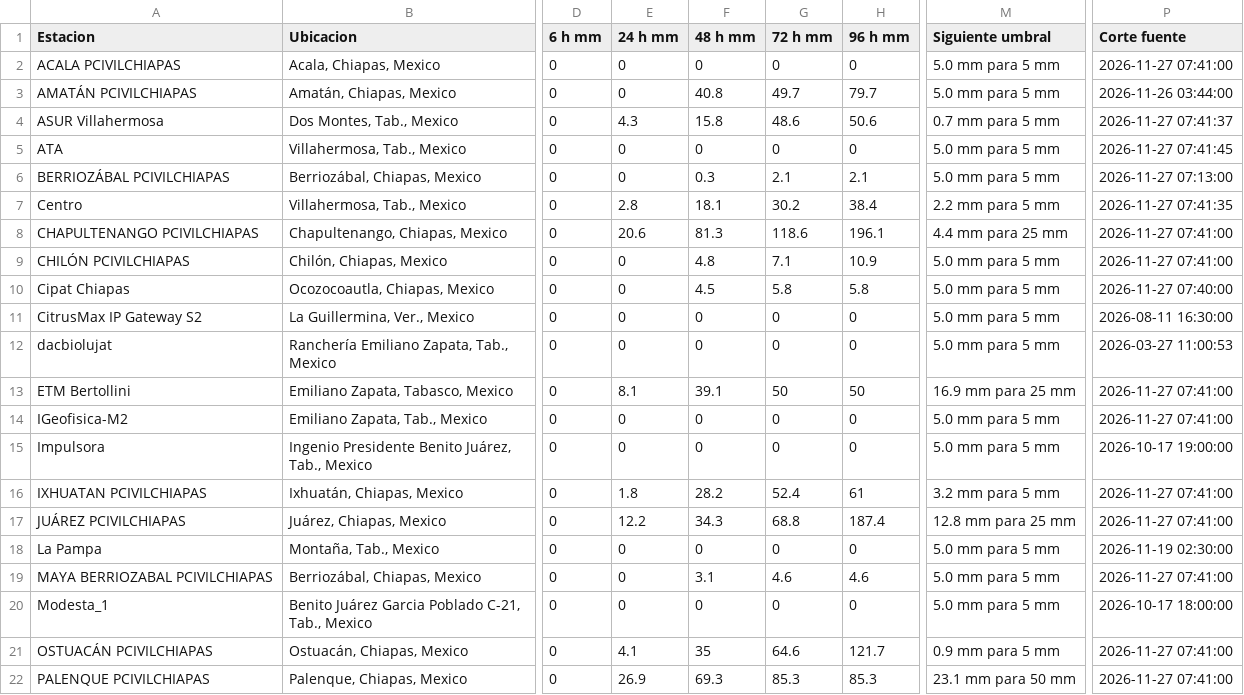
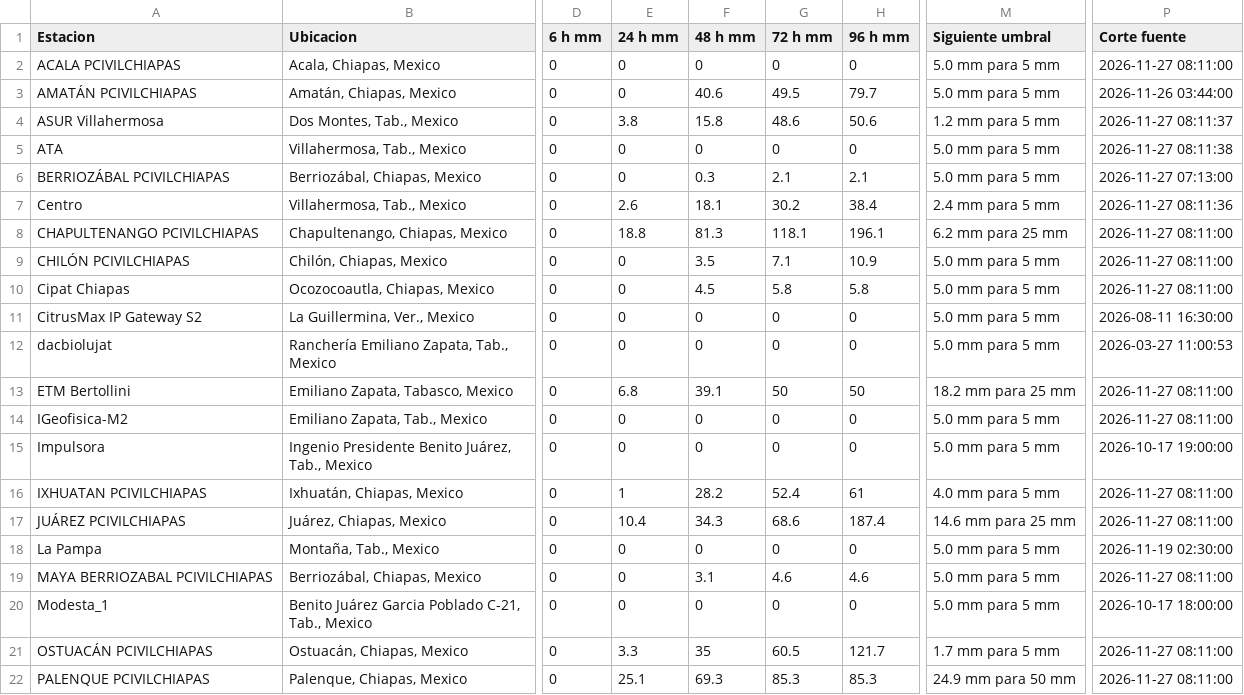
Before and after one commit to SISTEMAPCTAB/Agente-Hidrometeorologico-Cloud, a CSV file: data/weatherlink/Tabla_WeatherLink_Cloud.csv, drawn as a sheet; only a part is shown, gaps mark what is left out; the diff covers the shown part only; the diff names each change by its address in the sheet, - before the commit and + after, or states it on an @@ line.

```diff
--- a/data/weatherlink/Tabla_WeatherLink_Cloud.csv
+++ b/data/weatherlink/Tabla_WeatherLink_Cloud.csv
-P2 (Corte fuente): 2026-11-27 07:41:00
+P2 (Corte fuente): 2026-11-27 08:11:00
-F3 (48 h mm): 40.8
+F3 (48 h mm): 40.6
-G3 (72 h mm): 49.7
+G3 (72 h mm): 49.5
-E4 (24 h mm): 4.3
+E4 (24 h mm): 3.8
-M4 (Siguiente umbral): 0.7 mm para 5 mm
+M4 (Siguiente umbral): 1.2 mm para 5 mm
-P4 (Corte fuente): 2026-11-27 07:41:37
+P4 (Corte fuente): 2026-11-27 08:11:37
-P5 (Corte fuente): 2026-11-27 07:41:45
+P5 (Corte fuente): 2026-11-27 08:11:38
-E7 (24 h mm): 2.8
+E7 (24 h mm): 2.6
-M7 (Siguiente umbral): 2.2 mm para 5 mm
+M7 (Siguiente umbral): 2.4 mm para 5 mm
-P7 (Corte fuente): 2026-11-27 07:41:35
+P7 (Corte fuente): 2026-11-27 08:11:36
-E8 (24 h mm): 20.6
+E8 (24 h mm): 18.8
-G8 (72 h mm): 118.6
+G8 (72 h mm): 118.1
-M8 (Siguiente umbral): 4.4 mm para 25 mm
+M8 (Siguiente umbral): 6.2 mm para 25 mm
-P8:P9 (Corte fuente): 2026-11-27 07:41:00
+P8:P9 (Corte fuente): 2026-11-27 08:11:00
-F9 (48 h mm): 4.8
+F9 (48 h mm): 3.5
-P10 (Corte fuente): 2026-11-27 07:40:00
+P10 (Corte fuente): 2026-11-27 08:11:00
-E13 (24 h mm): 8.1
+E13 (24 h mm): 6.8
-M13 (Siguiente umbral): 16.9 mm para 25 mm
+M13 (Siguiente umbral): 18.2 mm para 25 mm
-P13:P14 (Corte fuente): 2026-11-27 07:41:00
+P13:P14 (Corte fuente): 2026-11-27 08:11:00
-E16 (24 h mm): 1.8
+E16 (24 h mm): 1
-M16 (Siguiente umbral): 3.2 mm para 5 mm
+M16 (Siguiente umbral): 4.0 mm para 5 mm
-P16:P17 (Corte fuente): 2026-11-27 07:41:00
+P16:P17 (Corte fuente): 2026-11-27 08:11:00
-E17 (24 h mm): 12.2
+E17 (24 h mm): 10.4
-G17 (72 h mm): 68.8
+G17 (72 h mm): 68.6
-M17 (Siguiente umbral): 12.8 mm para 25 mm
+M17 (Siguiente umbral): 14.6 mm para 25 mm
-P19 (Corte fuente): 2026-11-27 07:41:00
+P19 (Corte fuente): 2026-11-27 08:11:00
-E21 (24 h mm): 4.1
+E21 (24 h mm): 3.3
-G21 (72 h mm): 64.6
+G21 (72 h mm): 60.5
-M21 (Siguiente umbral): 0.9 mm para 5 mm
+M21 (Siguiente umbral): 1.7 mm para 5 mm
-P21:P22 (Corte fuente): 2026-11-27 07:41:00
+P21:P22 (Corte fuente): 2026-11-27 08:11:00
-E22 (24 h mm): 26.9
+E22 (24 h mm): 25.1
-M22 (Siguiente umbral): 23.1 mm para 50 mm
+M22 (Siguiente umbral): 24.9 mm para 50 mm
```
Also changed, not shown: 19 edited cells elsewhere in this file, 7 other files.
